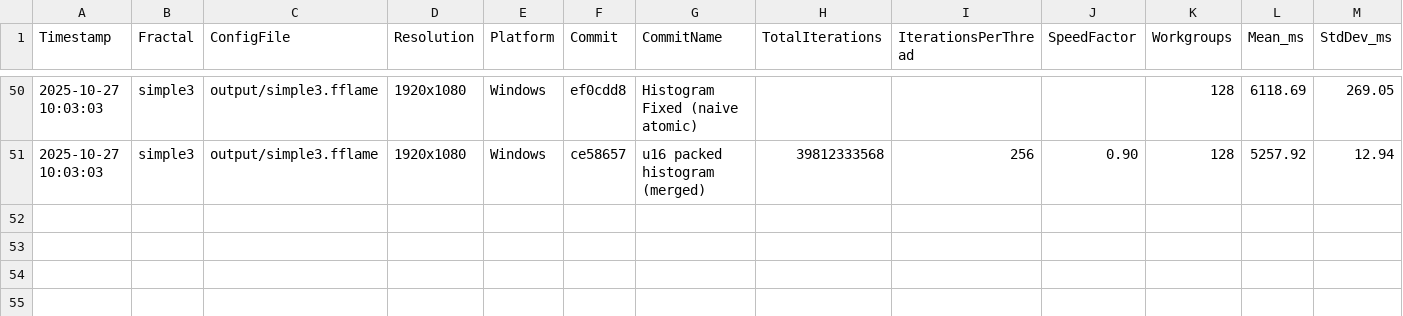
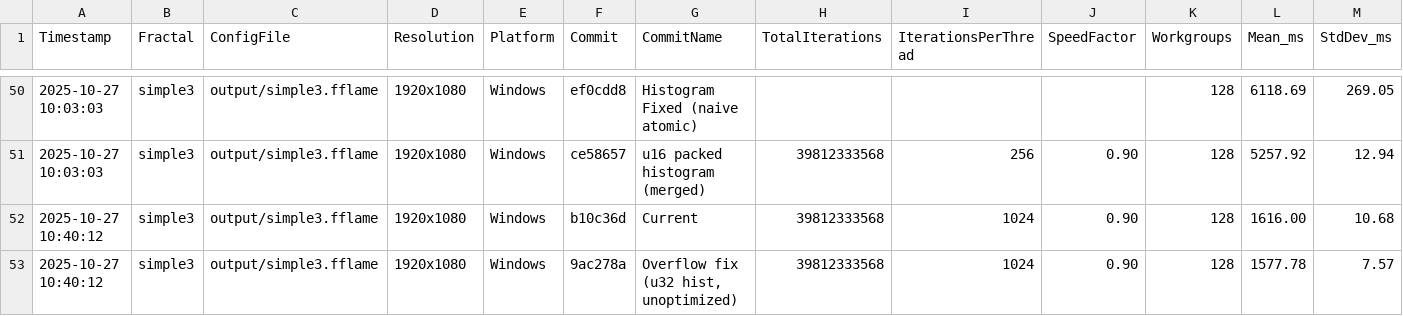
Before and after one commit to calibas/fflame-rust, a CSV file: benchmark_results/benchmark_history.csv, drawn as a sheet; only a part is shown, gaps mark what is left out; rows hold the shown columns only; the diff names each change by its address in the sheet, - before the commit and + after, or states it on an @@ line.

```diff
--- a/benchmark_results/benchmark_history.csv
+++ b/benchmark_results/benchmark_history.csv
+row 52: 2025-10-27 10:40:12 | simple3 | output/simple3.fflame | 1920x1080 | Windows | b10c36d | Current | 39812333568 | 1024 | 0.90 | 128 | 1616.00 | 10.68
+row 53: 2025-10-27 10:40:12 | simple3 | output/simple3.fflame | 1920x1080 | Windows | 9ac278a | Overflow fix (u32 hist, unoptimized) | 39812333568 | 1024 | 0.90 | 128 | 1577.78 | 7.57
```
